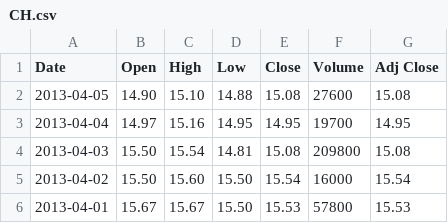
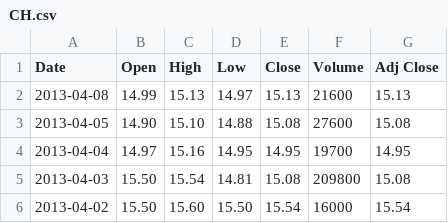
Before and after one commit to nick-merrill/PairsTrader, a CSV file: data/CH.csv, drawn as a sheet; only a part is shown; the shorter side is filled out with more unchanged rows; the diff names each change by its address in the sheet, - before the commit and + after, or states it on an @@ line.

```diff
--- a/data/CH.csv
+++ b/data/CH.csv
+row 2: 2013-04-08 | 14.99 | 15.13 | 14.97 | 15.13 | 21600 | 15.13
```
Also changed, not shown: data/AAPL.csv, data/ETF.csv, 7 other files.
